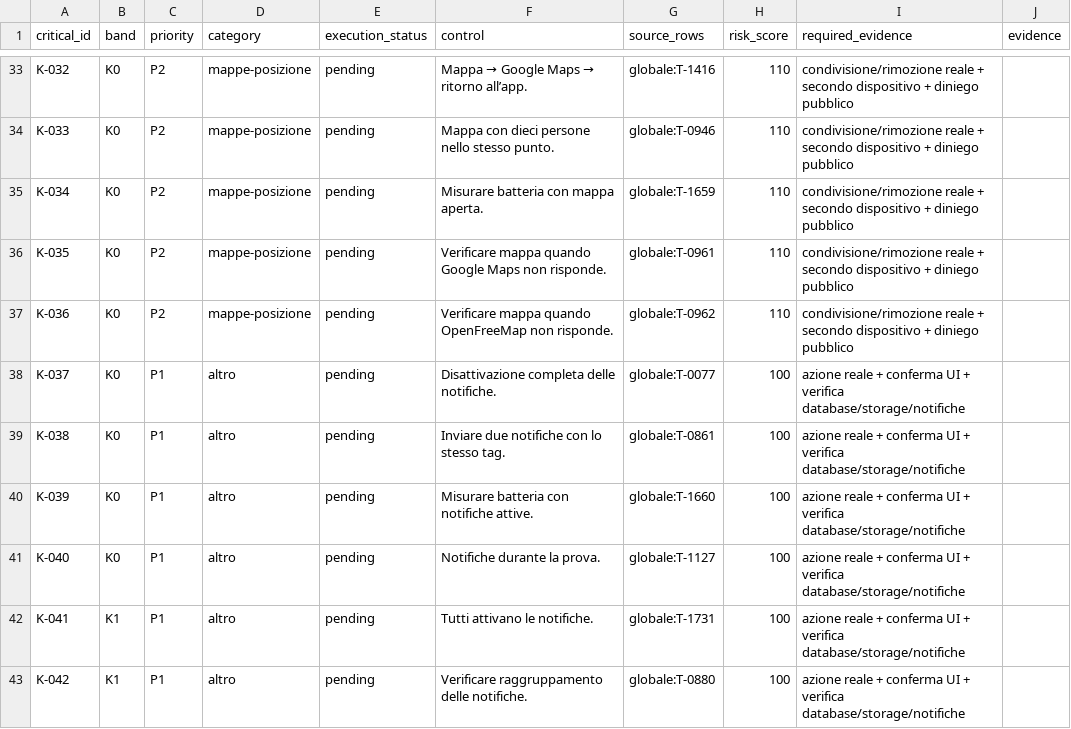
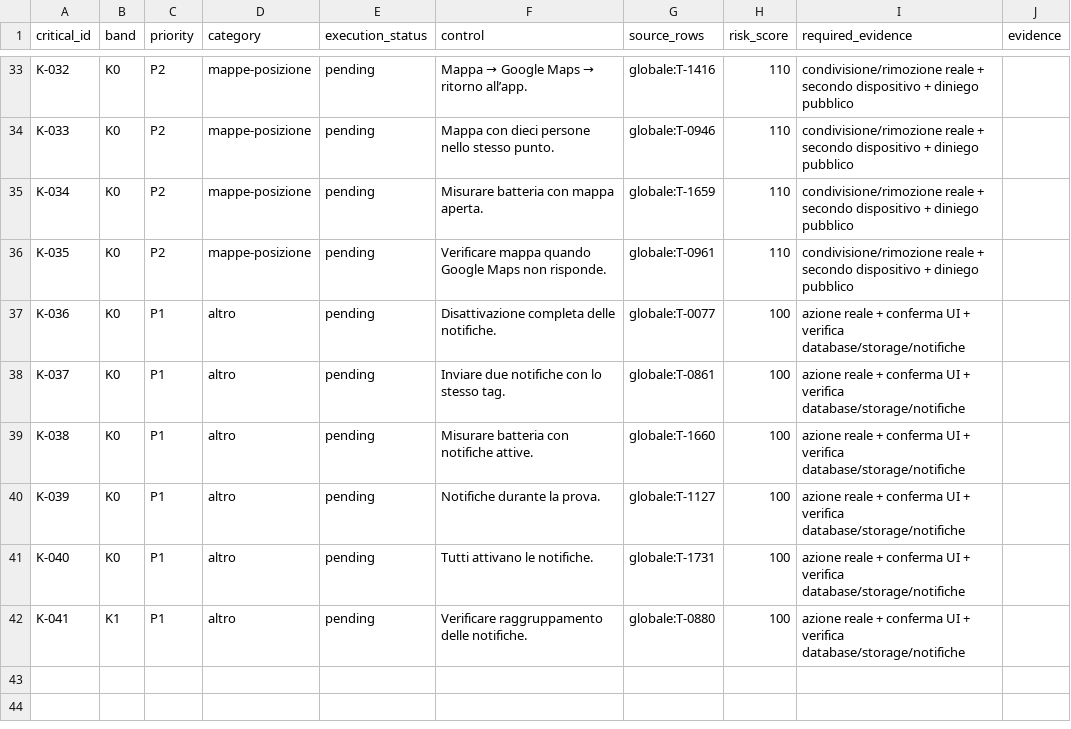
Before and after one commit to andreacivi80/viaggio-in-india, a CSV file: docs/CRITICAL-CONTROLS-1.41.1.csv, drawn as a sheet; only a part is shown, gaps mark what is left out.

```diff
--- a/docs/CRITICAL-CONTROLS-1.41.1.csv
+++ b/docs/CRITICAL-CONTROLS-1.41.1.csv
@@ -36,8 +36,7 @@ K-034,K0,P2,mappe-posizione,pending,Misurare batteria con mappa aperta.,globale:
 K-035,K0,P2,mappe-posizione,pending,Verificare mappa quando Google Maps non risponde.,globale:T-0961,110,condivisione/rimozione reale + secondo dispositivo + diniego pubblico,
-K-036,K0,P2,mappe-posizione,pending,Verificare mappa quando OpenFreeMap non risponde.,globale:T-0962,110,condivisione/rimozione reale + secondo dispositivo + diniego pubblico,
-K-037,K0,P1,altro,pending,Disattivazione completa delle notifiche.,globale:T-0077,100,azione reale + conferma UI + verifica database/storage/notifiche,
-K-038,K0,P1,altro,pending,Inviare due notifiche con lo stesso tag.,globale:T-0861,100,azione reale + conferma UI + verifica database/storage/notifiche,
-K-039,K0,P1,altro,pending,Misurare batteria con notifiche attive.,globale:T-1660,100,azione reale + conferma UI + verifica database/storage/notifiche,
-K-040,K0,P1,altro,pending,Notifiche durante la prova.,globale:T-1127,100,azione reale + conferma UI + verifica database/storage/notifiche,
-K-041,K1,P1,altro,pending,Tutti attivano le notifiche.,globale:T-1731,100,azione reale + conferma UI + verifica database/storage/notifiche,
-K-042,K1,P1,altro,pending,Verificare raggruppamento delle notifiche.,globale:T-0880,100,azione reale + conferma UI + verifica database/storage/notifiche,
+K-036,K0,P1,altro,pending,Disattivazione completa delle notifiche.,globale:T-0077,100,azione reale + conferma UI + verifica database/storage/notifiche,
+K-037,K0,P1,altro,pending,Inviare due notifiche con lo stesso tag.,globale:T-0861,100,azione reale + conferma UI + verifica database/storage/notifiche,
+K-038,K0,P1,altro,pending,Misurare batteria con notifiche attive.,globale:T-1660,100,azione reale + conferma UI + verifica database/storage/notifiche,
+K-039,K0,P1,altro,pending,Notifiche durante la prova.,globale:T-1127,100,azione reale + conferma UI + verifica database/storage/notifiche,
+K-040,K0,P1,altro,pending,Tutti attivano le notifiche.,globale:T-1731,100,azione reale + conferma UI + verifica database/storage/notifiche,
+K-041,K1,P1,altro,pending,Verificare raggruppamento delle notifiche.,globale:T-0880,100,azione reale + conferma UI + verifica database/storage/notifiche,
```
Also changed, not shown: docs/CONTROL-COVERAGE.csv, 9 other files.
